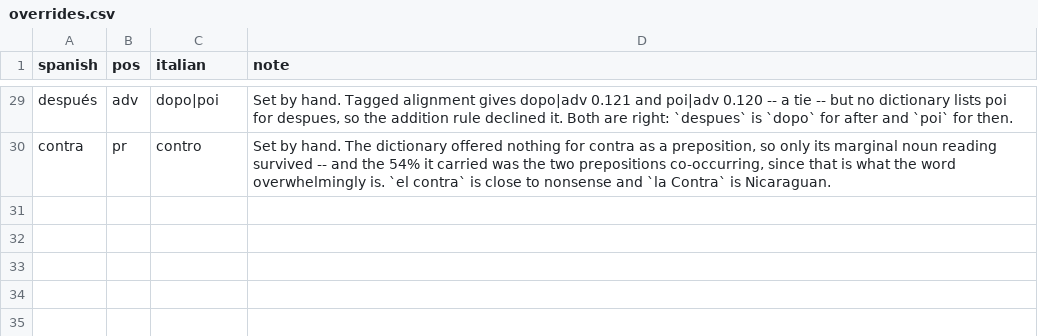
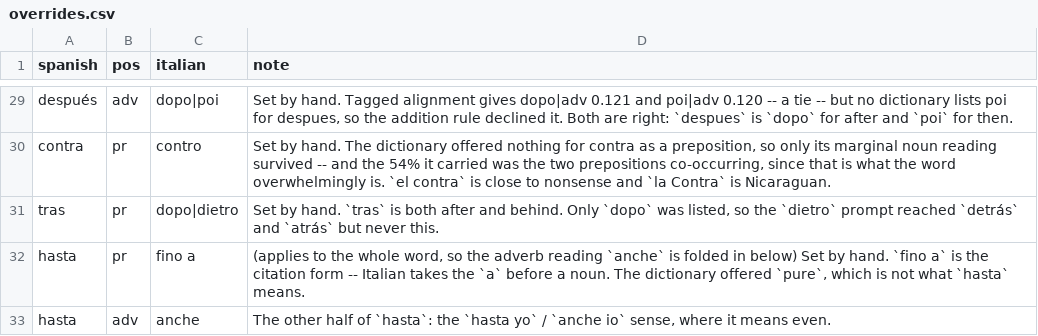
Before and after one commit to RachelCol/spanish_app, a CSV file: content/overrides.csv, drawn as a sheet; only a part is shown, gaps mark what is left out.

Commit message:
Settle the four preposition questions
hasta said the same thing twice: `fino` as an adverb and `fino a` as a
preposition are one Italian word, which takes the `a` before a noun. It is
`fino a` as a preposition and `anche` as an adverb -- the `hasta yo` / `anche
io` sense -- and nothing else.

tras is after and behind. Only `dopo` was listed, so `dietro` reached
`detrás` and `atrás` and never this.

sobre keeps `busta`. It really is the word: `busta` reaches `sobre` and
nothing else, at 44.8%. The 0.4% on the card is the same denominator trap as
`nunca 76%` beside `jamás 74%` -- it is 0.4% of *sobre's* pairs, because sobre
is overwhelmingly a preposition, not 0.4% of envelope-ness.

dado, junto and vía are cards in one part of speech and prepositions only
inside a phrase. content/see_also.csv names the phrase under the definition --
`dato che → dado que`, `accanto a → junto a`, `tramite → vía` -- rather than
making a card of something you only ever meet as a phrase.

Two mechanisms had to give. reverts.csv keys by word and reading, so a second
row for the same reading silently replaced the first: two rows for `hasta` as
a preposition undid each other and let `pure` back on the card. That now
raises rather than passing quietly. And an override returned on the first
reading it matched, throwing away the rest -- `hasta` needs two.

```diff
--- a/content/overrides.csv
+++ b/content/overrides.csv
@@ -30 +30,4 @@ después,adv,dopo|poi,"Set by hand. Tagged alignment gives dopo|adv 0.121 and po
 contra,pr,contro,"Set by hand. The dictionary offered nothing for contra as a preposition, so only its marginal noun reading survived -- and the 54% it carried was the two prepositions co-occurring, since that is what the word overwhelmingly is. `el contra` is close to nonsense and `la Contra` is Nicaraguan."
+tras,pr,dopo|dietro,"Set by hand. `tras` is both after and behind. Only `dopo` was listed, so the `dietro` prompt reached `detrás` and `atrás` but never this."
+hasta,pr,fino a,"(applies to the whole word, so the adverb reading `anche` is folded in below) Set by hand. `fino a` is the citation form -- Italian takes the `a` before a noun. The dictionary offered `pure`, which is not what `hasta` means."
+hasta,adv,anche,"The other half of `hasta`: the `hasta yo` / `anche io` sense, where it means even."
```
Also changed, not shown: content/reverts.csv, 12 other files.
